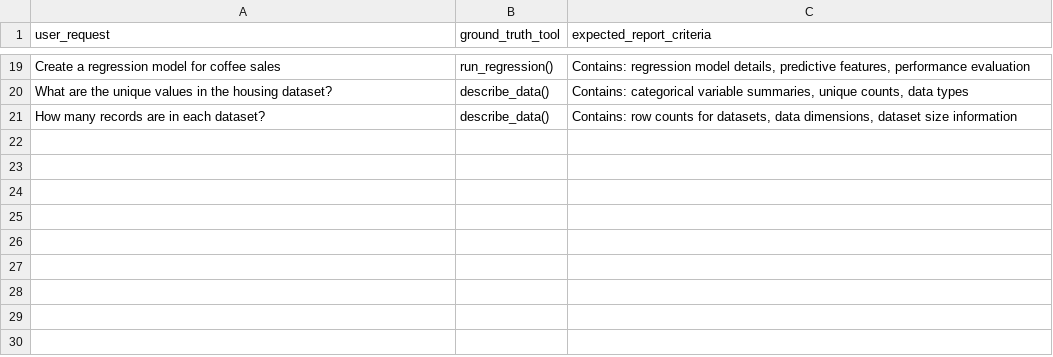
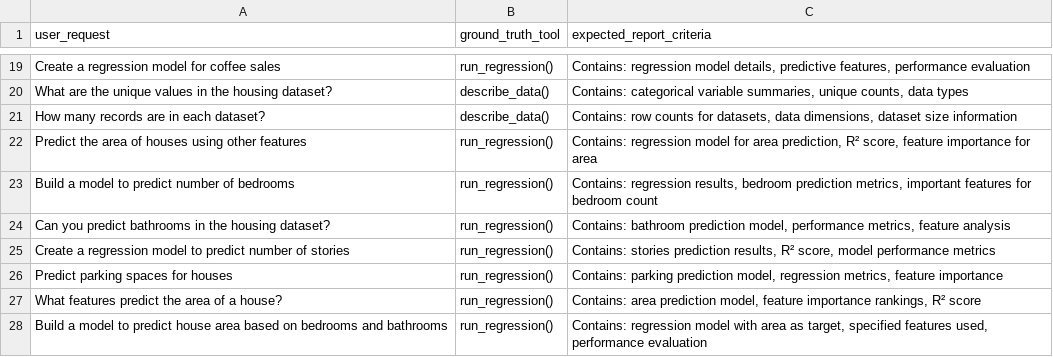
Before and after one commit to jkauf8/cse_291_ds_agent, a CSV file: data/validation.csv, drawn as a sheet; only a part is shown, gaps mark what is left out.

Commit message:
regression can now  make predictions for handling multiple variables

```diff
--- a/data/validation.csv
+++ b/data/validation.csv
@@ -21 +21,8 @@ user_request,ground_truth_tool,expected_report_criteria
 "How many records are in each dataset?",describe_data(),"Contains: row counts for datasets, data dimensions, dataset size information"
+"Predict the area of houses using other features",run_regression(),"Contains: regression model for area prediction, R² score, feature importance for area"
+"Build a model to predict number of bedrooms",run_regression(),"Contains: regression results, bedroom prediction metrics, important features for bedroom count"
+"Can you predict bathrooms in the housing dataset?",run_regression(),"Contains: bathroom prediction model, performance metrics, feature analysis"
+"Create a regression model to predict number of stories",run_regression(),"Contains: stories prediction results, R² score, model performance metrics"
+"Predict parking spaces for houses",run_regression(),"Contains: parking prediction model, regression metrics, feature importance"
+"What features predict the area of a house?",run_regression(),"Contains: area prediction model, feature importance rankings, R² score"
+"Build a model to predict house area based on bedrooms and bathrooms",run_regression(),"Contains: regression model with area as target, specified features used, performance evaluation"
```
Also changed, not shown: 4 other files.
